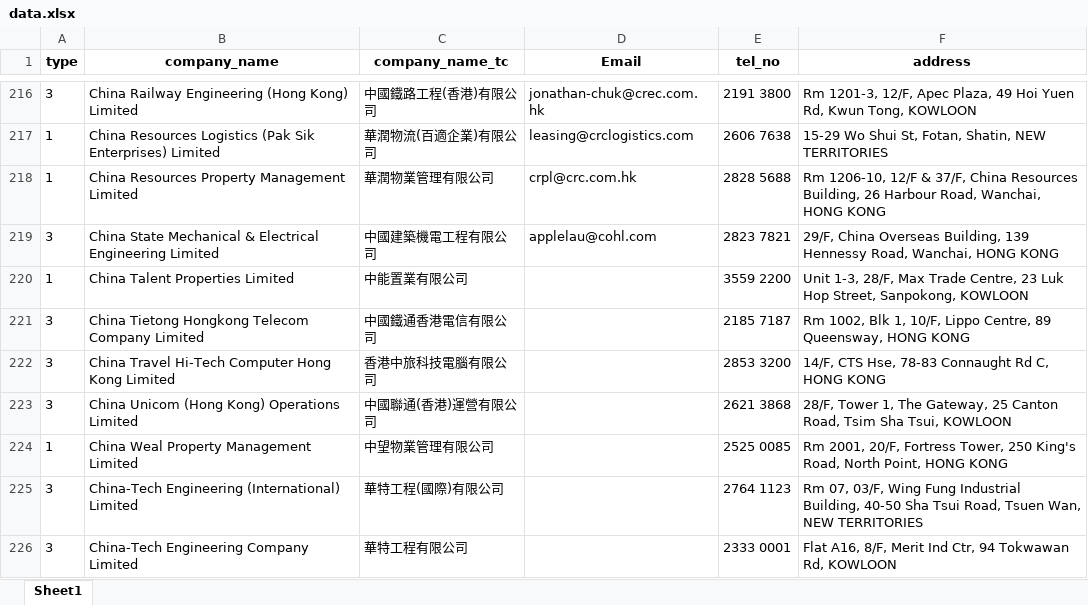
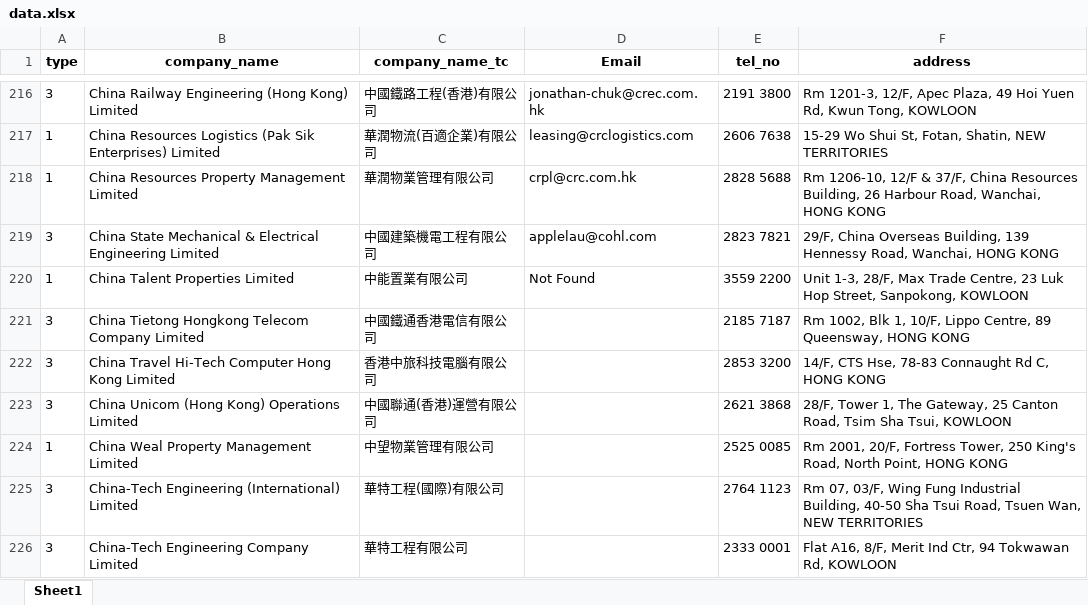
Before and after one commit to MisonL/Corporate-Email-Investigator, an Excel workbook: data.xlsx, sheet Sheet1, drawn as a sheet; only a part is shown, gaps mark what is left out; values as stored, in another font and other column widths than the file's, no borders; the diff names each change by its address in the sheet, - before the commit and + after, or states it on an @@ line.

```diff
--- a/data.xlsx (sheet Sheet1)
+++ b/data.xlsx (sheet Sheet1)
-D220 (Email): (empty)
+D220 (Email): Not Found
```
Also changed, not shown: 1 other file.
